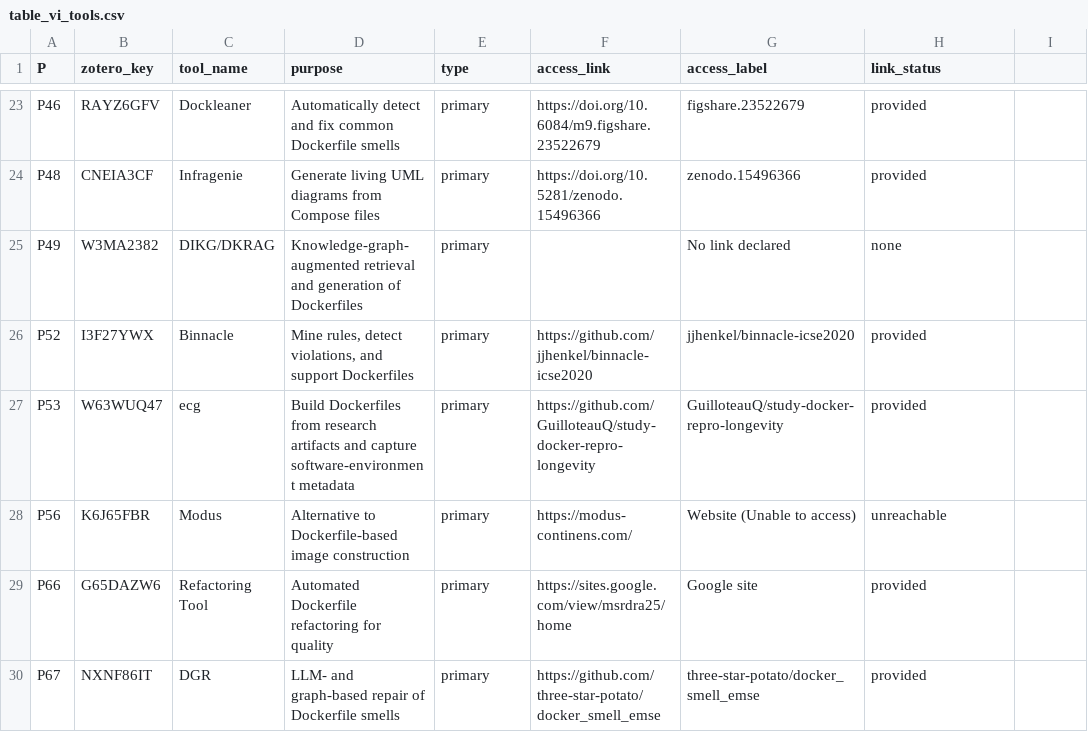
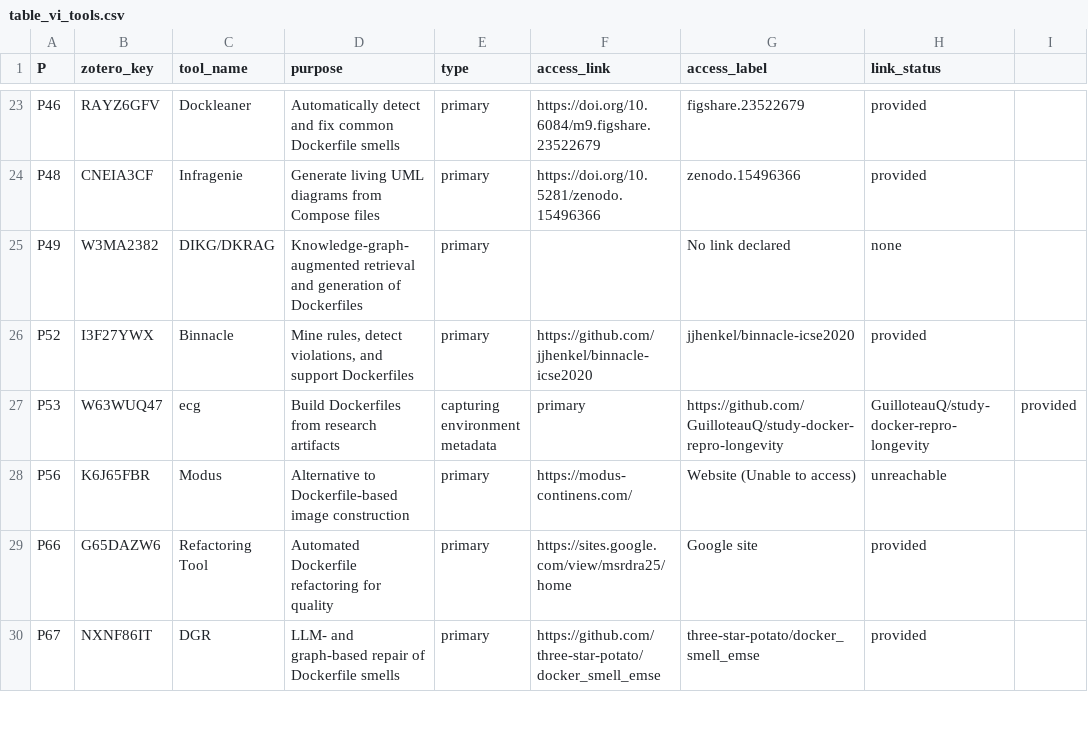
Before and after one commit to yangzhangs/docker-sms-replication, a CSV file: extraction/artifact_tables/table_vi_tools.csv, drawn as a sheet; only a part is shown, gaps mark what is left out.

Commit message:
Tighten ecg tool description in Table VI

```diff
--- a/extraction/artifact_tables/table_vi_tools.csv
+++ b/extraction/artifact_tables/table_vi_tools.csv
@@ -26,3 +26,3 @@ P49,W3MA2382,DIKG/DKRAG,Knowledge-graph-augmented retrieval and generation of Do
 P52,I3F27YWX,Binnacle,"Mine rules, detect violations, and support Dockerfiles",primary,https://github.com/jjhenkel/binnacle-icse2020,jjhenkel/binnacle-icse2020,provided
-P53,W63WUQ47,ecg,Build Dockerfiles from research artifacts and capture software-environment metadata,primary,https://github.com/GuilloteauQ/study-docker-repro-longevity,GuilloteauQ/study-docker-repro-longevity,provided
+P53,W63WUQ47,ecg,Build Dockerfiles from research artifacts, capturing environment metadata,primary,https://github.com/GuilloteauQ/study-docker-repro-longevity,GuilloteauQ/study-docker-repro-longevity,provided
 P56,K6J65FBR,Modus,Alternative to Dockerfile-based image construction,primary,https://modus-continens.com/,Website (Unable to access),unreachable
```
Also changed, not shown: MANIFEST.csv.
